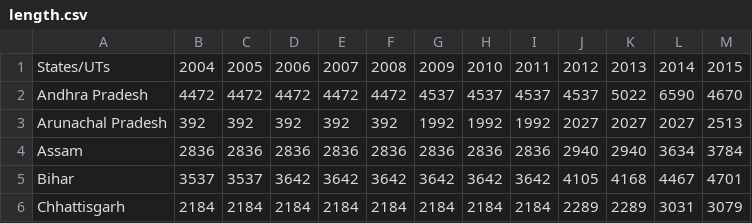
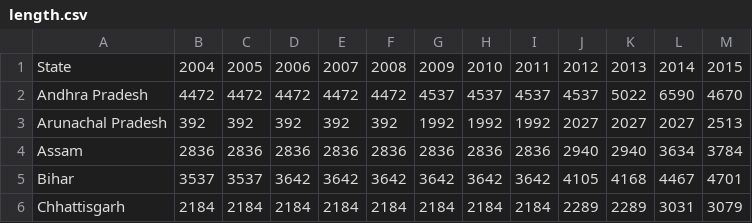
Before and after one commit to agarwal-yogesh/CureEasy, a CSV file: length.csv, drawn as a sheet; only a part is shown.

Commit message:
Update length.csv

```diff
--- a/length.csv
+++ b/length.csv
@@ -1,2 +1,2 @@
-States/UTs,2004,2005,2006,2007,2008,2009,2010,2011,2012,2013,2014,2015
+State,2004,2005,2006,2007,2008,2009,2010,2011,2012,2013,2014,2015
 "Andhra Pradesh",4472,4472,4472,4472,4472,4537,4537,4537,4537,5022,6590,4670
```
